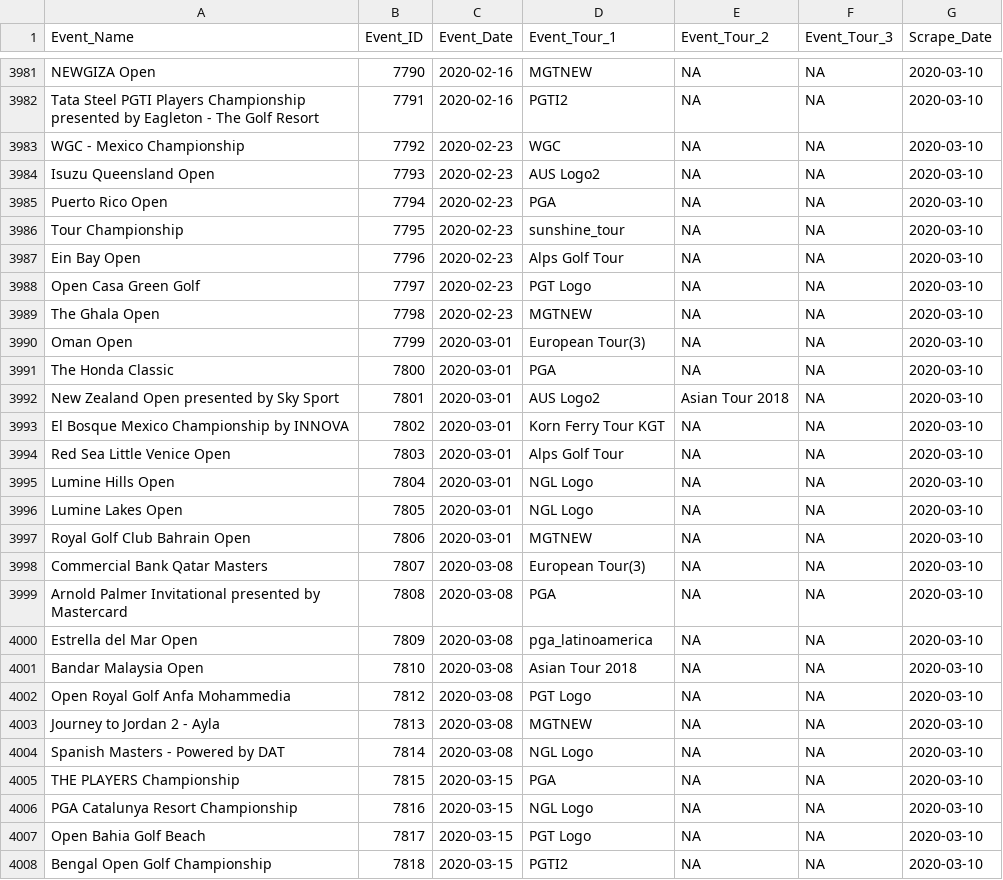
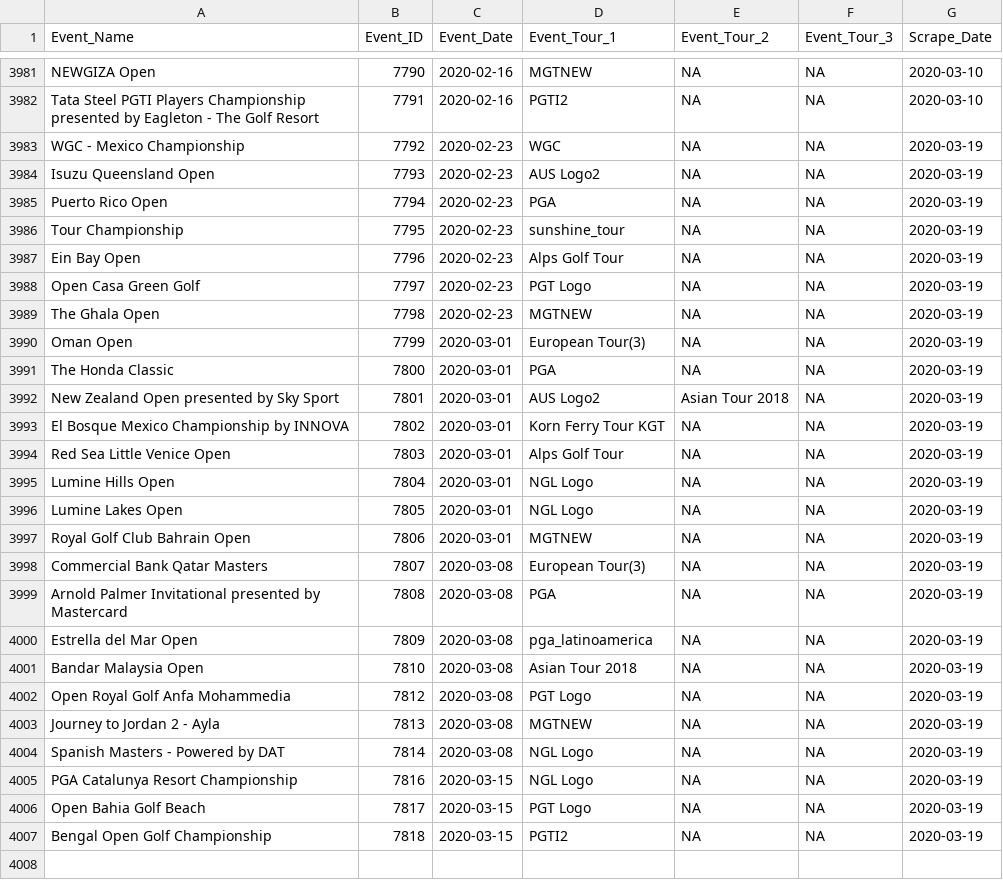
Before and after one commit to DSMok1/Golf_Ratings_R_V2, a CSV file: Data/Tournament_Info_RVest.csv, drawn as a sheet; only a part is shown, gaps mark what is left out.

```diff
--- a/Data/Tournament_Info_RVest.csv
+++ b/Data/Tournament_Info_RVest.csv
@@ -3982,27 +3982,26 @@
 "Tata Steel PGTI Players Championship presented by Eagleton - The Golf Resort",7791,2020-02-16,"PGTI2",NA,NA,2020-03-10
-"WGC - Mexico Championship",7792,2020-02-23,"WGC",NA,NA,2020-03-10
-"Isuzu Queensland Open",7793,2020-02-23,"AUS Logo2",NA,NA,2020-03-10
-"Puerto Rico Open",7794,2020-02-23,"PGA",NA,NA,2020-03-10
-"Tour Championship",7795,2020-02-23,"sunshine_tour",NA,NA,2020-03-10
-"Ein Bay Open",7796,2020-02-23,"Alps Golf Tour",NA,NA,2020-03-10
-"Open Casa Green Golf",7797,2020-02-23,"PGT Logo",NA,NA,2020-03-10
-"The Ghala Open",7798,2020-02-23,"MGTNEW",NA,NA,2020-03-10
-"Oman Open",7799,2020-03-01,"European Tour(3)",NA,NA,2020-03-10
-"The Honda Classic",7800,2020-03-01,"PGA",NA,NA,2020-03-10
-"New Zealand Open presented by Sky Sport",7801,2020-03-01,"AUS Logo2","Asian Tour 2018",NA,2020-03-10
-"El Bosque Mexico Championship by INNOVA",7802,2020-03-01,"Korn Ferry Tour KGT",NA,NA,2020-03-10
-"Red Sea Little Venice Open",7803,2020-03-01,"Alps Golf Tour",NA,NA,2020-03-10
-"Lumine Hills Open",7804,2020-03-01,"NGL Logo",NA,NA,2020-03-10
-"Lumine Lakes Open",7805,2020-03-01,"NGL Logo",NA,NA,2020-03-10
-"Royal Golf Club Bahrain Open",7806,2020-03-01,"MGTNEW",NA,NA,2020-03-10
-"Commercial Bank Qatar Masters",7807,2020-03-08,"European Tour(3)",NA,NA,2020-03-10
-"Arnold Palmer Invitational presented by Mastercard",7808,2020-03-08,"PGA",NA,NA,2020-03-10
-"Estrella del Mar Open",7809,2020-03-08,"pga_latinoamerica",NA,NA,2020-03-10
-"Bandar Malaysia Open",7810,2020-03-08,"Asian Tour 2018",NA,NA,2020-03-10
-"Open Royal Golf Anfa Mohammedia",7812,2020-03-08,"PGT Logo",NA,NA,2020-03-10
-"Journey to Jordan 2 - Ayla",7813,2020-03-08,"MGTNEW",NA,NA,2020-03-10
-"Spanish Masters - Powered by DAT",7814,2020-03-08,"NGL Logo",NA,NA,2020-03-10
-"THE PLAYERS Championship",7815,2020-03-15,"PGA",NA,NA,2020-03-10
-"PGA Catalunya Resort Championship",7816,2020-03-15,"NGL Logo",NA,NA,2020-03-10
-"Open Bahia Golf Beach",7817,2020-03-15,"PGT Logo",NA,NA,2020-03-10
-"Bengal Open Golf Championship",7818,2020-03-15,"PGTI2",NA,NA,2020-03-10
+"WGC - Mexico Championship",7792,2020-02-23,"WGC",NA,NA,2020-03-19
+"Isuzu Queensland Open",7793,2020-02-23,"AUS Logo2",NA,NA,2020-03-19
+"Puerto Rico Open",7794,2020-02-23,"PGA",NA,NA,2020-03-19
+"Tour Championship",7795,2020-02-23,"sunshine_tour",NA,NA,2020-03-19
+"Ein Bay Open",7796,2020-02-23,"Alps Golf Tour",NA,NA,2020-03-19
+"Open Casa Green Golf",7797,2020-02-23,"PGT Logo",NA,NA,2020-03-19
+"The Ghala Open",7798,2020-02-23,"MGTNEW",NA,NA,2020-03-19
+"Oman Open",7799,2020-03-01,"European Tour(3)",NA,NA,2020-03-19
+"The Honda Classic",7800,2020-03-01,"PGA",NA,NA,2020-03-19
+"New Zealand Open presented by Sky Sport",7801,2020-03-01,"AUS Logo2","Asian Tour 2018",NA,2020-03-19
+"El Bosque Mexico Championship by INNOVA",7802,2020-03-01,"Korn Ferry Tour KGT",NA,NA,2020-03-19
+"Red Sea Little Venice Open",7803,2020-03-01,"Alps Golf Tour",NA,NA,2020-03-19
+"Lumine Hills Open",7804,2020-03-01,"NGL Logo",NA,NA,2020-03-19
+"Lumine Lakes Open",7805,2020-03-01,"NGL Logo",NA,NA,2020-03-19
+"Royal Golf Club Bahrain Open",7806,2020-03-01,"MGTNEW",NA,NA,2020-03-19
+"Commercial Bank Qatar Masters",7807,2020-03-08,"European Tour(3)",NA,NA,2020-03-19
+"Arnold Palmer Invitational presented by Mastercard",7808,2020-03-08,"PGA",NA,NA,2020-03-19
+"Estrella del Mar Open",7809,2020-03-08,"pga_latinoamerica",NA,NA,2020-03-19
+"Bandar Malaysia Open",7810,2020-03-08,"Asian Tour 2018",NA,NA,2020-03-19
+"Open Royal Golf Anfa Mohammedia",7812,2020-03-08,"PGT Logo",NA,NA,2020-03-19
+"Journey to Jordan 2 - Ayla",7813,2020-03-08,"MGTNEW",NA,NA,2020-03-19
+"Spanish Masters - Powered by DAT",7814,2020-03-08,"NGL Logo",NA,NA,2020-03-19
+"PGA Catalunya Resort Championship",7816,2020-03-15,"NGL Logo",NA,NA,2020-03-19
+"Open Bahia Golf Beach",7817,2020-03-15,"PGT Logo",NA,NA,2020-03-19
+"Bengal Open Golf Championship",7818,2020-03-15,"PGTI2",NA,NA,2020-03-19
```
Also changed, not shown: Data/Scrape_Status_RVest.csv, 3 other files.
